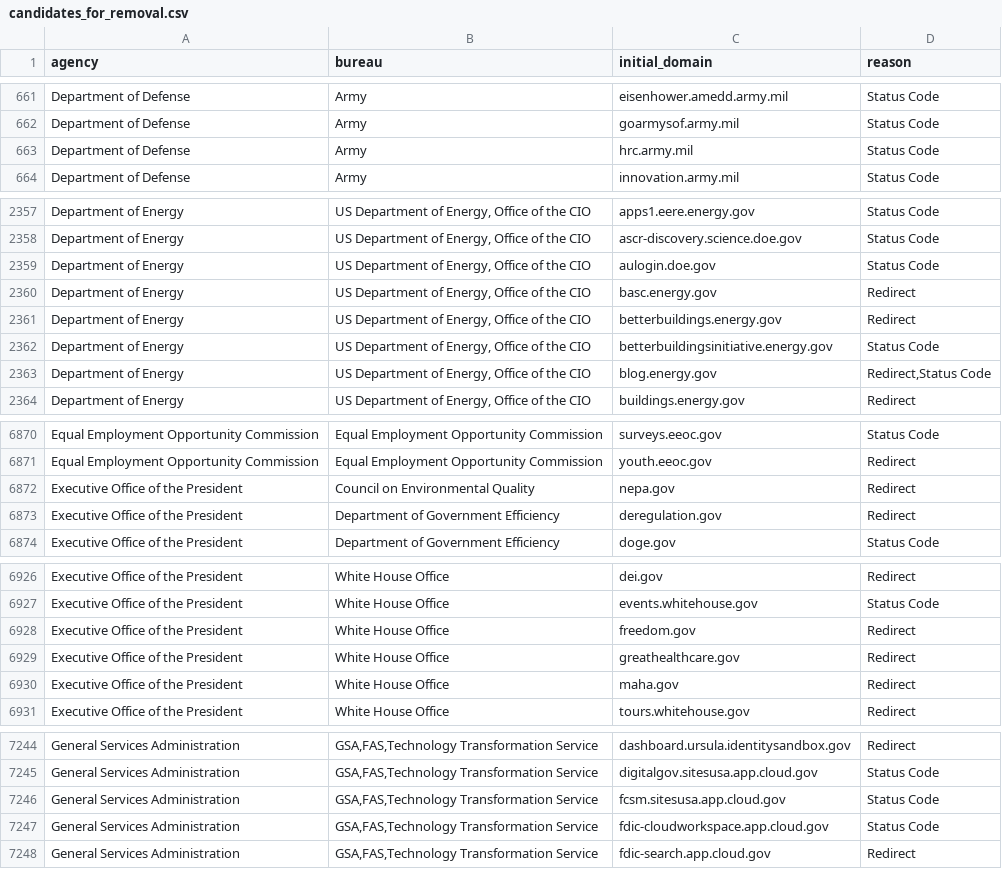
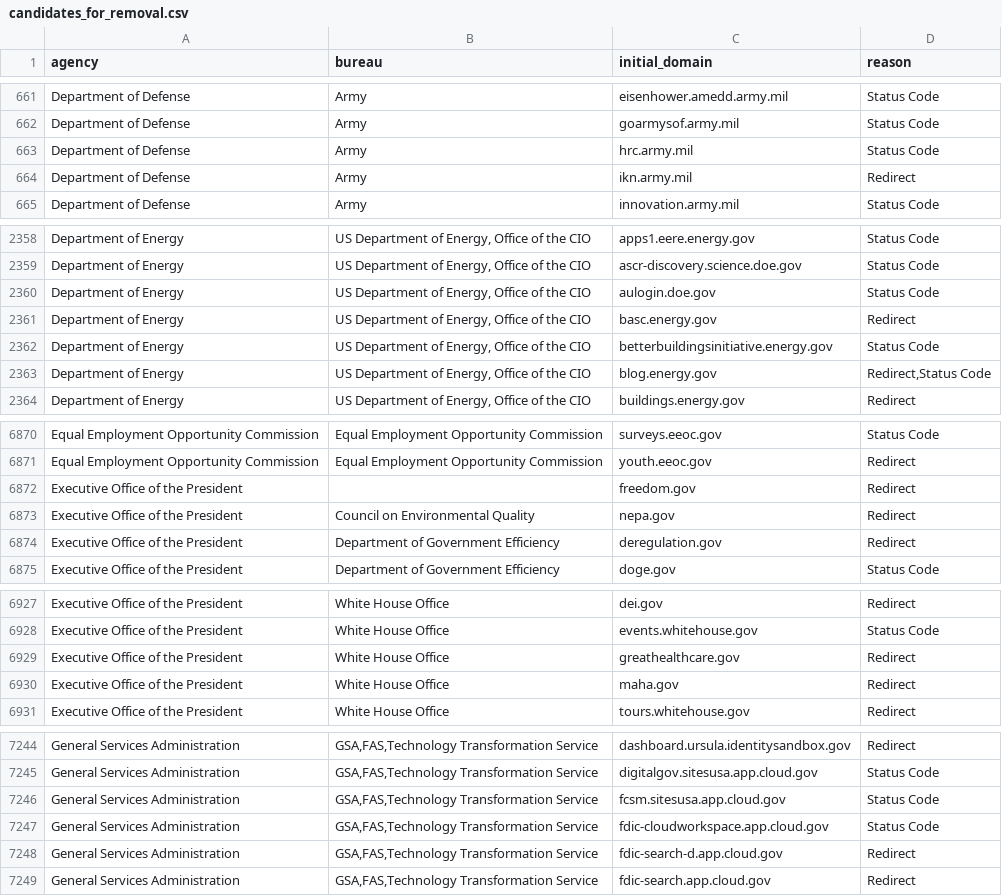
Before and after one commit to GSA/public-website-inventory, a CSV file: reports/candidates_for_removal.csv, drawn as a sheet; only a part is shown, gaps mark what is left out; removed rows and columns are numbered as before the commit, all else as after; the diff covers the shown part only; the diff names each change by its address in the sheet, - before the commit and + after, or states it on an @@ line.

```diff
--- a/reports/candidates_for_removal.csv
+++ b/reports/candidates_for_removal.csv
+row 664: Department of Defense | Army | ikn.army.mil | Redirect
-row 2361: Department of Energy | US Department of Energy, Office of the CIO | betterbuildings.energy.gov | Redirect
+row 6872: Executive Office of the President |  | freedom.gov | Redirect
-row 6928: Executive Office of the President | White House Office | freedom.gov | Redirect
+row 7248: General Services Administration | GSA,FAS,Technology Transformation Service | fdic-search-d.app.cloud.gov | Redirect
```
Also changed, not shown: 1 edited cell elsewhere in this file, 1 other file.
